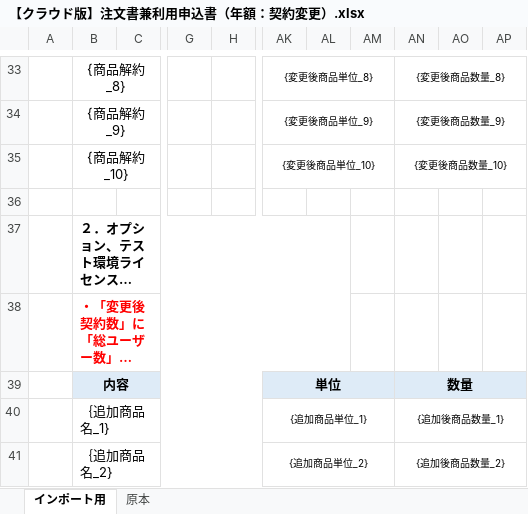
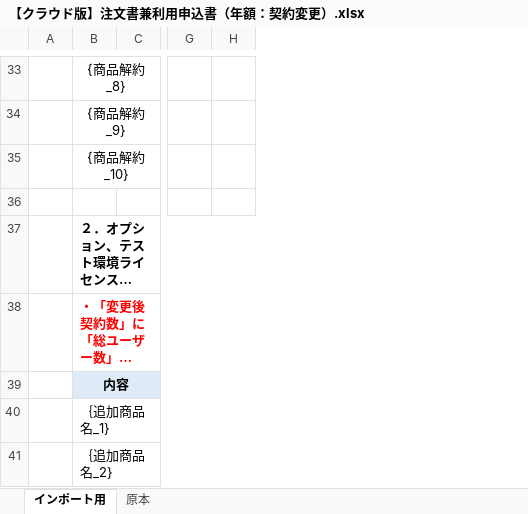
Before and after one commit to ken-collabostyle/pj-customer-portal, an Excel workbook: docs/forms/【クラウド版】注文書兼利用申込書（年額：契約変更）.xlsx, sheet インポート用, drawn as a sheet; only a part is shown, gaps mark what is left out; long unchanged cells end in …; values as stored, in another font and other column widths than the file's, no borders; removed rows and columns are numbered as before the commit, all else as after; the diff covers the shown part only; the diff names each change by its address in the sheet, - before the commit and + after, or states it on an @@ line.

```diff
--- a/docs/forms/【クラウド版】注文書兼利用申込書（年額：契約変更）.xlsx (sheet インポート用)
+++ b/docs/forms/【クラウド版】注文書兼利用申込書（年額：契約変更）.xlsx (sheet インポート用)
-column C, empty
+column C, empty
-column G, empty
-column H, empty
+column G, empty
+column H, empty
-column AK, rows 33-41: {変更後商品単位_8} | {変更後商品単位_9} | {変更後商品単位_10} |  |  |  | 単位 | {追加商品単位_1} | {追加商品単位_2}
-column AL, empty
-column AM, empty
-column AN, rows 33-41: {変更後商品数量_8} | {変更後商品数量_9} | {変更後商品数量_10} |  |  |  | 数量 | {追加後商品数量_1} | {追加後商品数量_2}
-column AO, empty
-column AP, empty
-B37:AL37 merged
+B37:AK37 merged
-B38:AL38 merged
+B38:AK38 merged
```
Also changed, not shown: 2 added rows, 5 edited cells, cell formats and merged cells elsewhere in this sheet, charts or pictures.
